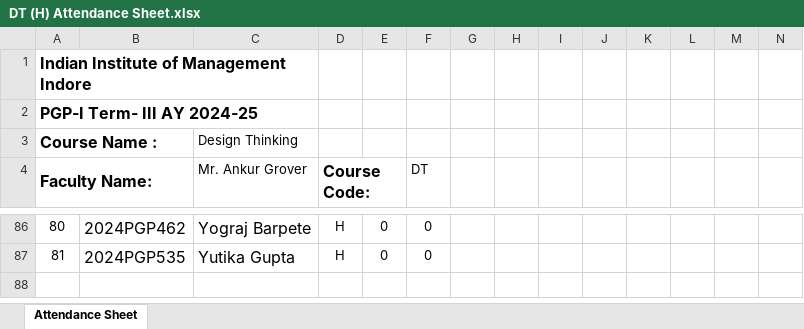
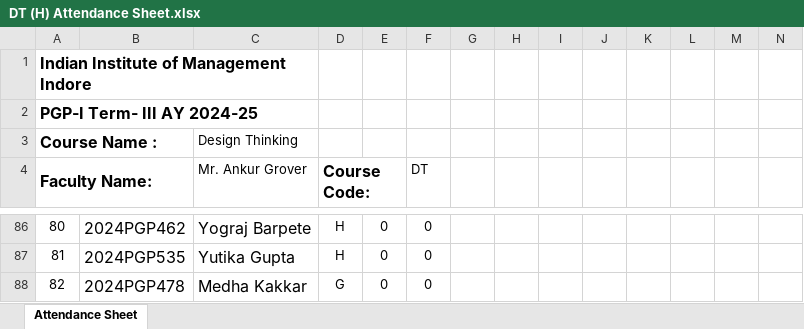
Before and after one commit to maddydev7/attendance, an Excel workbook: attendance-files/DT/DT (H) Attendance Sheet.xlsx, sheet Attendance Sheet, drawn as a sheet; only a part is shown, gaps mark what is left out; values as stored, in another font and other column widths than the file's, no borders; charts and pictures not drawn; rows hold the shown columns only; the diff names each change by its address in the sheet, - before the commit and + after, or states it on an @@ line.

```diff
--- a/attendance-files/DT/DT (H) Attendance Sheet.xlsx (sheet Attendance Sheet)
+++ b/attendance-files/DT/DT (H) Attendance Sheet.xlsx (sheet Attendance Sheet)
+row 88: 82 | 2024PGP478 | Medha Kakkar | G | 0 | 0
```
Also changed, not shown: charts or pictures, attendance-files/DT/DT (G) Attendance Sheet.xlsx, attendance-files/LAB/LAB (G) Attendance Sheet.xlsx, 38 other files.
